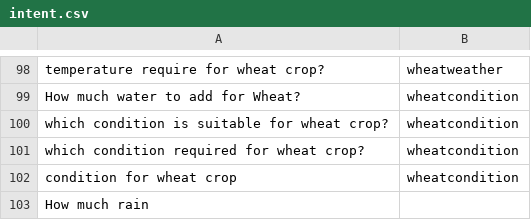
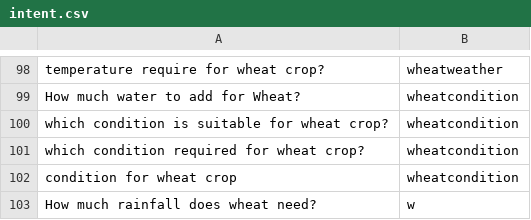
Before and after one commit to reflectstars/NLP-ANN-Agriculture-Chatbot, a CSV file: datasets/intent.csv, drawn as a sheet; only a part is shown, gaps mark what is left out; removed rows and columns are numbered as before the commit, all else as after; the diff names each change by its address in the sheet, - before the commit and + after, or states it on an @@ line.

```diff
--- a/datasets/intent.csv
+++ b/datasets/intent.csv
-row 103: How much rain
+row 103: How much rainfall does wheat need? | w
```
